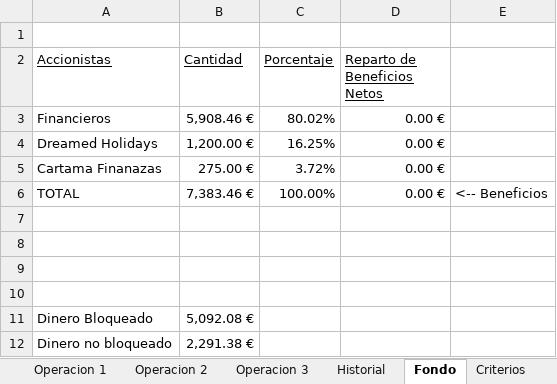
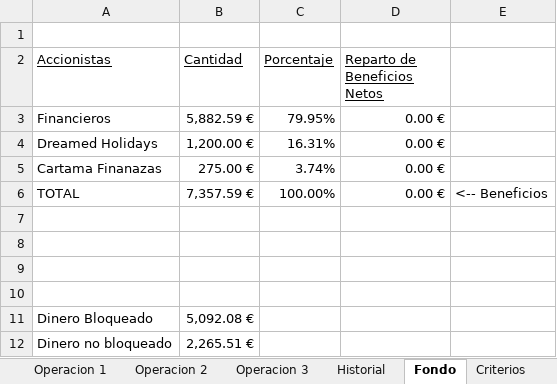
Before and after one commit to mrojassuarez/MRS_Manager, an Excel workbook: 2019/Inversiones.xlsx, sheet Fondo, drawn as a sheet; values as stored, in another font and other column widths than the file's, no borders; the diff names each change by its address in the sheet, - before the commit and + after, or states it on an @@ line.

```diff
--- a/2019/Inversiones.xlsx (sheet Fondo)
+++ b/2019/Inversiones.xlsx (sheet Fondo)
-B3 (Cantidad): 5,908.46 €
+B3 (Cantidad): 5,882.59 €
-C3 (Porcentaje): 80.02%
+C3 (Porcentaje): 79.95%
-C4 (Porcentaje): 16.25%
+C4 (Porcentaje): 16.31%
-C5 (Porcentaje): 3.72%
+C5 (Porcentaje): 3.74%
-B6 (Cantidad): 7,383.46 €
+B6 (Cantidad): 7,357.59 €
-B12 (Cantidad): 2,291.38 €
+B12 (Cantidad): 2,265.51 €
```
Also changed, not shown: sheet Historial, formulas that keep their value, 2019/2019.xlsx, Redmine_Manager.xlsx.
